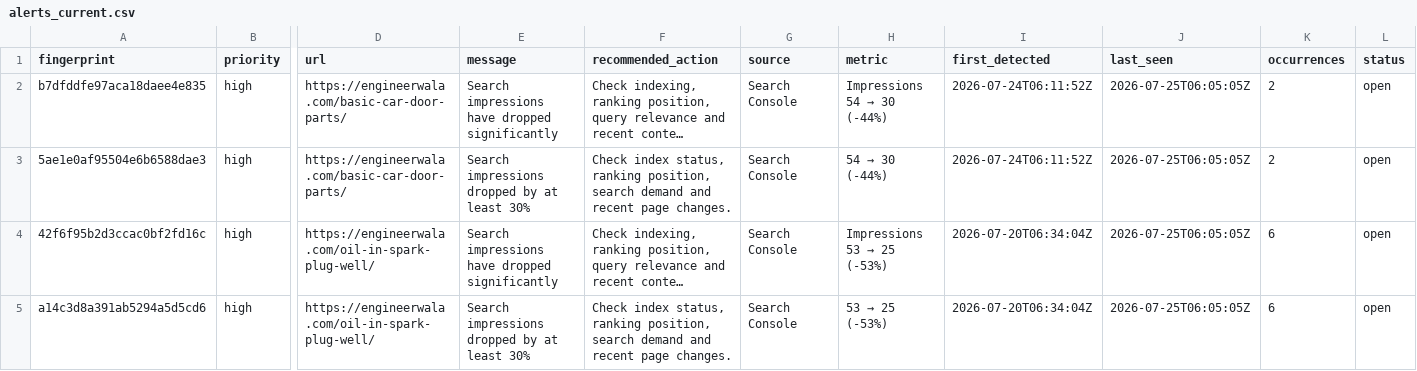
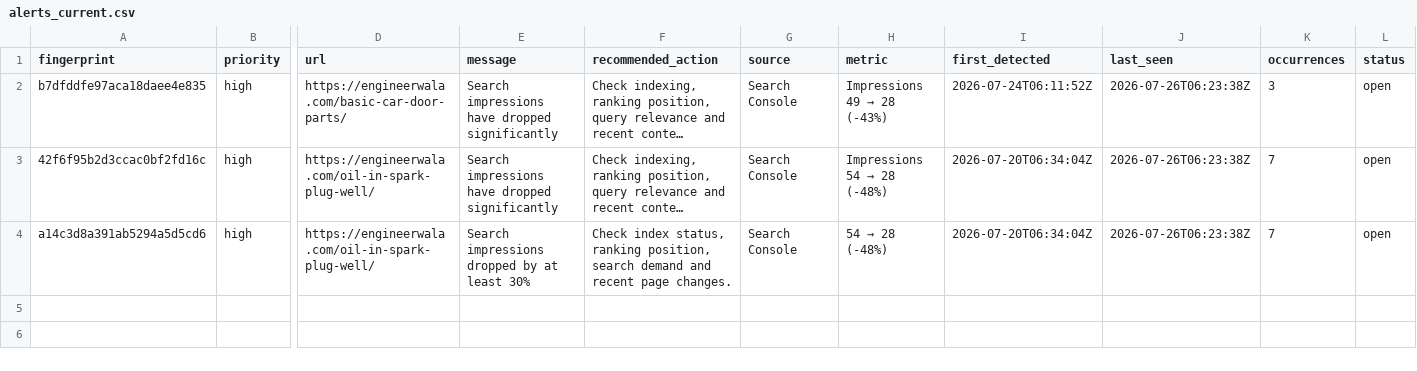
Before and after one commit to hamidrasheed350-hue/engineerwala-seo-tracker, a CSV file: data/alerts_current.csv, drawn as a sheet; only a part is shown, gaps mark what is left out; long unchanged cells end in …; removed rows and columns are numbered as before the commit, all else as after; rows hold the shown columns only; the diff names each change by its address in the sheet, - before the commit and + after, or states it on an @@ line.

```diff
--- a/data/alerts_current.csv
+++ b/data/alerts_current.csv
@@ H2 (metric): Impressions 54 → 30 (-44%) → Impressions 49 → 28 (-43%) @@
-J2 (last_seen): 2026-07-25T06:05:05Z
+J2 (last_seen): 2026-07-26T06:23:38Z
-K2 (occurrences): 2
+K2 (occurrences): 3
-row 3: 5ae1e0af95504e6b6588dae3 | high | https://engineerwala.com/basic-car-door-parts/ | Search impressions dropped by at least 30% | Check index status, ranking position, search demand and recent page changes. | Search Console | 54 → 30 (-44%) | 2026-07-24T06:11:52Z | 2026-07-25T06:05:05Z | 2 | open
@@ H3 (metric): Impressions 53 → 25 (-53%) → Impressions 54 → 28 (-48%) @@
-J3:J4 (last_seen): 2026-07-25T06:05:05Z
+J3:J4 (last_seen): 2026-07-26T06:23:38Z
-K3:K4 (occurrences): 6
+K3:K4 (occurrences): 7
@@ H4 (metric): 53 → 25 (-53%) → 54 → 28 (-48%) @@
```
Also changed, not shown: data/alerts_log.csv, data/pagespeed_results.csv, 17 other files.
